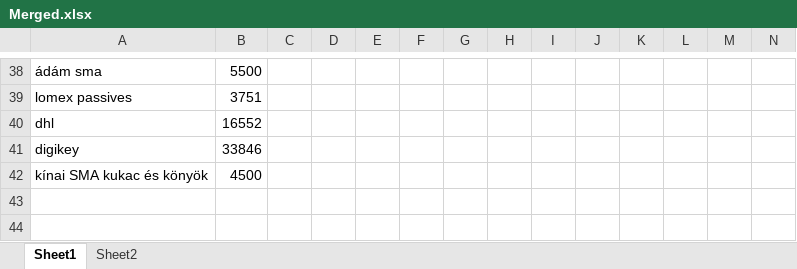
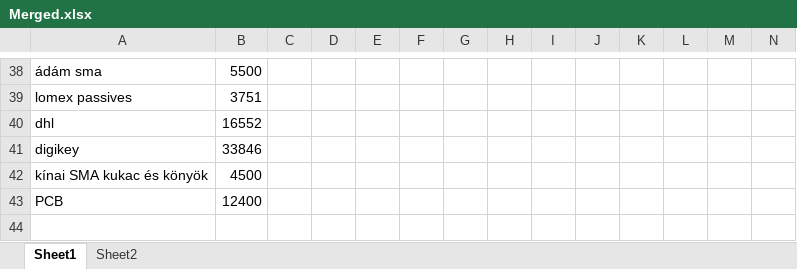
Before and after one commit to KolosKoblasz/Radio_HW, an Excel workbook: Bill_ of_Materials/Merged.xlsx, sheet Sheet1, drawn as a sheet; only a part is shown, gaps mark what is left out; values as stored, in another font and other column widths than the file's, no borders; rows hold the shown columns only; the diff names each change by its address in the sheet, - before the commit and + after, or states it on an @@ line.

```diff
--- a/Bill_ of_Materials/Merged.xlsx (sheet Sheet1)
+++ b/Bill_ of_Materials/Merged.xlsx (sheet Sheet1)
-row 43: (empty)
+row 43: PCB | 12400
```
Also changed, not shown: 1 other file.
